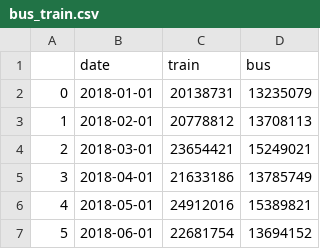
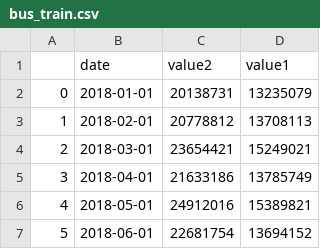
Before and after one commit to abuujo/dataFiles, a CSV file: Bus Analysis/bus_train.csv, drawn as a sheet; only a part is shown.

```diff
--- a/Bus Analysis/bus_train.csv
+++ b/Bus Analysis/bus_train.csv
@@ -1,2 +1,2 @@
-,date,train,bus
+,date,value2,value1
 0,2018-01-01,20138731,13235079
```
Also changed, not shown: Bus Analysis/ferry_bus.csv, Bus Analysis/parking_data_joined.csv.
